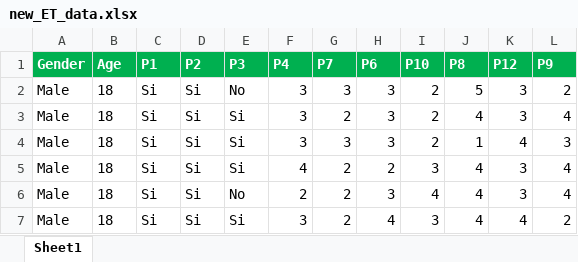
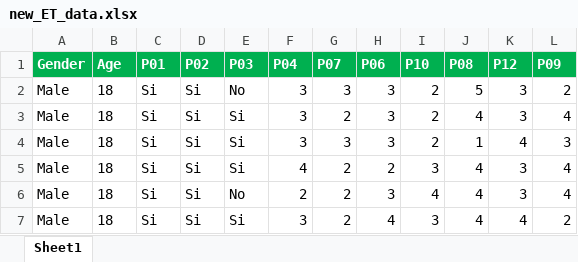
Before and after one commit to marsgr6/r-scripts, an Excel workbook: data/new_ET_data.xlsx, sheet Sheet1, drawn as a sheet; only a part is shown; values as stored, in another font and other column widths than the file's, no borders; the diff names each change by its address in the sheet, - before the commit and + after, or states it on an @@ line.

Commit message:
Add files via upload

```diff
--- a/data/new_ET_data.xlsx (sheet Sheet1)
+++ b/data/new_ET_data.xlsx (sheet Sheet1)
-C1: P1
+C1: P01
-D1: P2
+D1: P02
-E1: P3
+E1: P03
-F1: P4
+F1: P04
-G1: P7
+G1: P07
-H1: P6
+H1: P06
-J1: P8
+J1: P08
-L1: P9
+L1: P09
```
